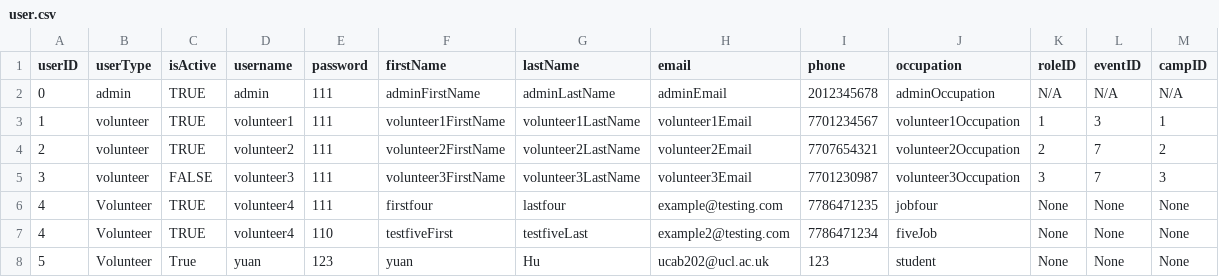
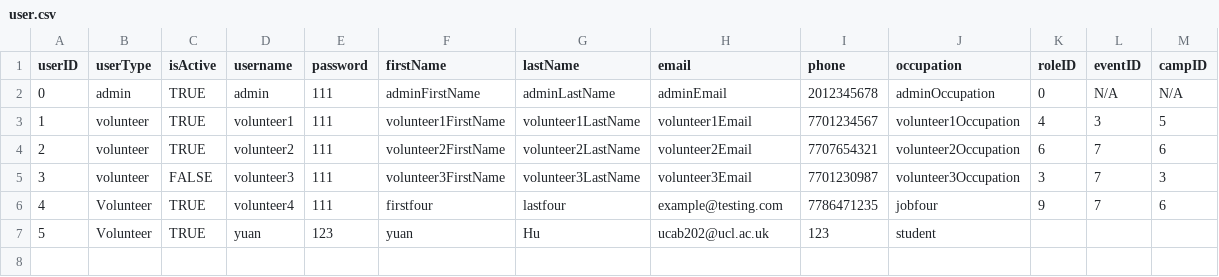
Before and after one commit to bennylao/ucl-humanitarian-management-system-CLI, a CSV file: humanitarian_management_system/data/user.csv, drawn as a sheet.

Commit message:
implement volunteer join camp & small changes and fixes & small changes to auto resource testing equation

```diff
--- a/humanitarian_management_system/data/user.csv
+++ b/humanitarian_management_system/data/user.csv
@@ -1,8 +1,7 @@
 userID,userType,isActive,username,password,firstName,lastName,email,phone,occupation,roleID,eventID,campID
-0,admin,TRUE,admin,111,adminFirstName,adminLastName,adminEmail,2012345678,adminOccupation,N/A,N/A,N/A
-1,volunteer,TRUE,volunteer1,111,volunteer1FirstName,volunteer1LastName,volunteer1Email,7701234567,volunteer1Occupation,1,3,1
-2,volunteer,TRUE,volunteer2,111,volunteer2FirstName,volunteer2LastName,volunteer2Email,7707654321,volunteer2Occupation,2,7,2
+0,admin,TRUE,admin,111,adminFirstName,adminLastName,adminEmail,2012345678,adminOccupation,0,N/A,N/A
+1,volunteer,TRUE,volunteer1,111,volunteer1FirstName,volunteer1LastName,volunteer1Email,7701234567,volunteer1Occupation,4,3,5
+2,volunteer,TRUE,volunteer2,111,volunteer2FirstName,volunteer2LastName,volunteer2Email,7707654321,volunteer2Occupation,6,7,6
 3,volunteer,FALSE,volunteer3,111,volunteer3FirstName,volunteer3LastName,volunteer3Email,7701230987,volunteer3Occupation,3,7,3
-4,Volunteer,TRUE,volunteer4,111,firstfour,lastfour,example@testing.com,7786471235,jobfour,None,None,None
-4,Volunteer,TRUE,volunteer4,110,testfiveFirst,testfiveLast,example2@testing.com,7786471234,fiveJob,None,None,None
-5,Volunteer,True,yuan,123,yuan,Hu,ucab202@ucl.ac.uk,123,student,None,None,None
+4,Volunteer,TRUE,volunteer4,111,firstfour,lastfour,example@testing.com,7786471235,jobfour,9,7,6
+5,Volunteer,TRUE,yuan,123,yuan,Hu,ucab202@ucl.ac.uk,123,student,,,
```
Also changed, not shown: humanitarian_management_system/data/resourceAllocation.csv, 16 other files.
